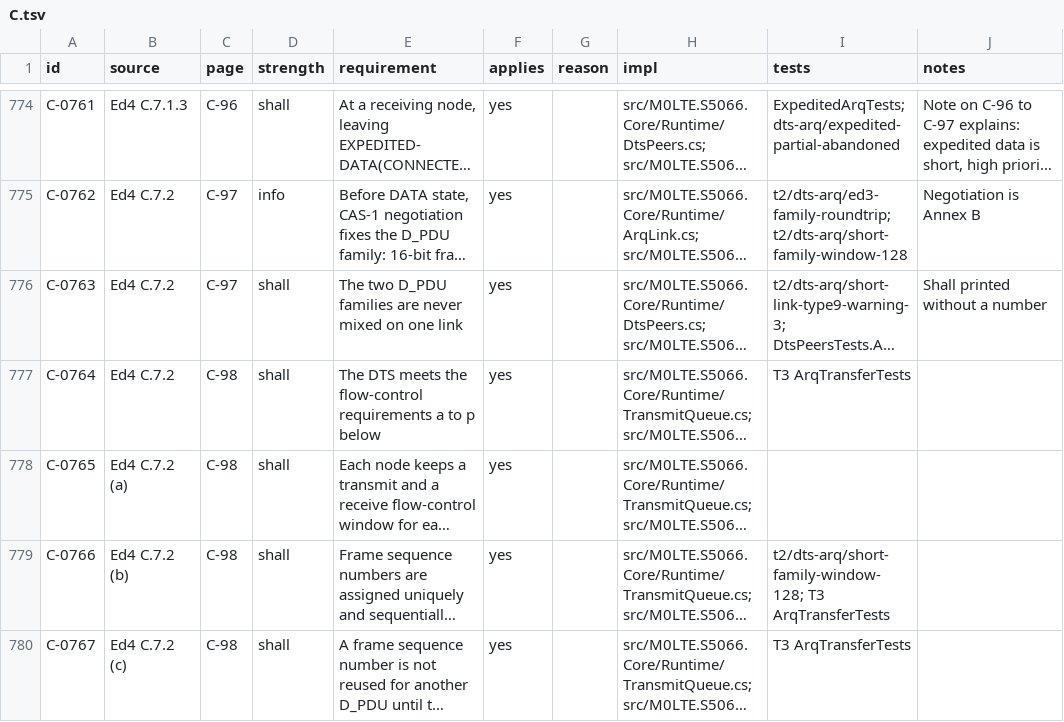
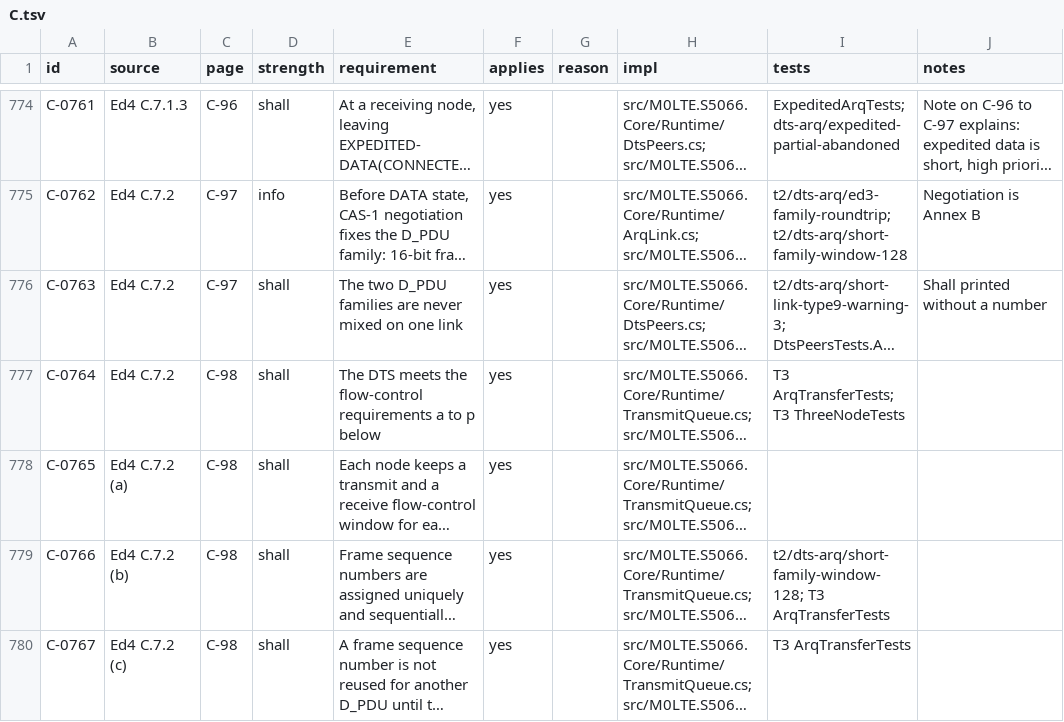
Before and after one commit to M0LTE/s5066-conformance, a TSV file: matrix/C.tsv, drawn as a sheet; only a part is shown, gaps mark what is left out; long unchanged cells end in …; the diff covers the shown part only; the diff names each change by its address in the sheet, - before the commit and + after, or states it on an @@ line.

```diff
--- a/matrix/C.tsv
+++ b/matrix/C.tsv
-I777 (tests): T3 ArqTransferTests
+I777 (tests): T3 ArqTransferTests; T3 ThreeNodeTests
```
Also changed, not shown: 2 edited cells elsewhere in this file, matrix/A.tsv, matrix/B.tsv, 1 other file.
